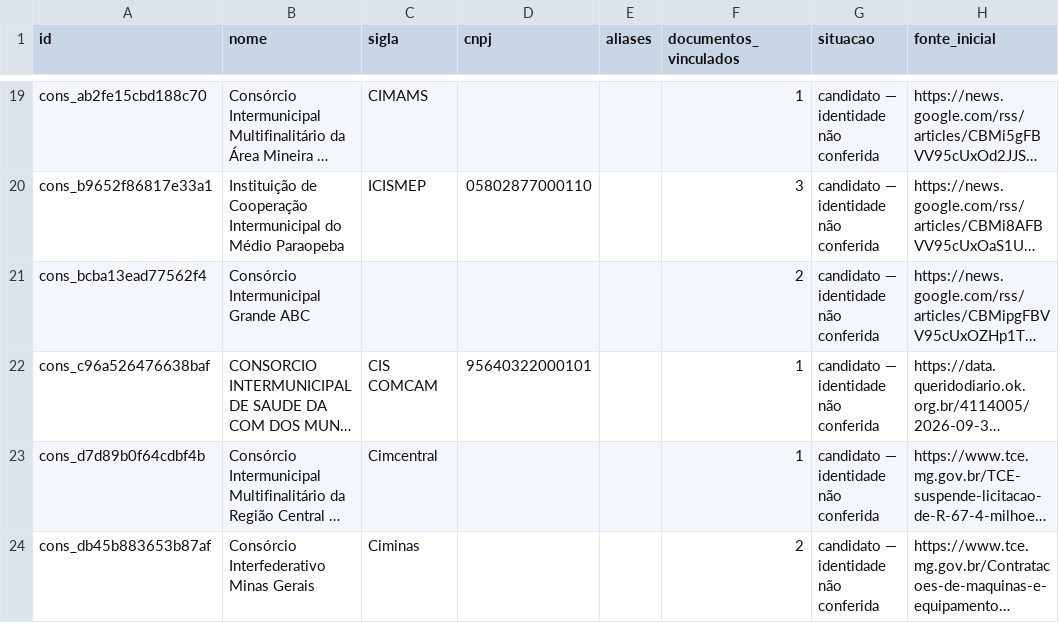
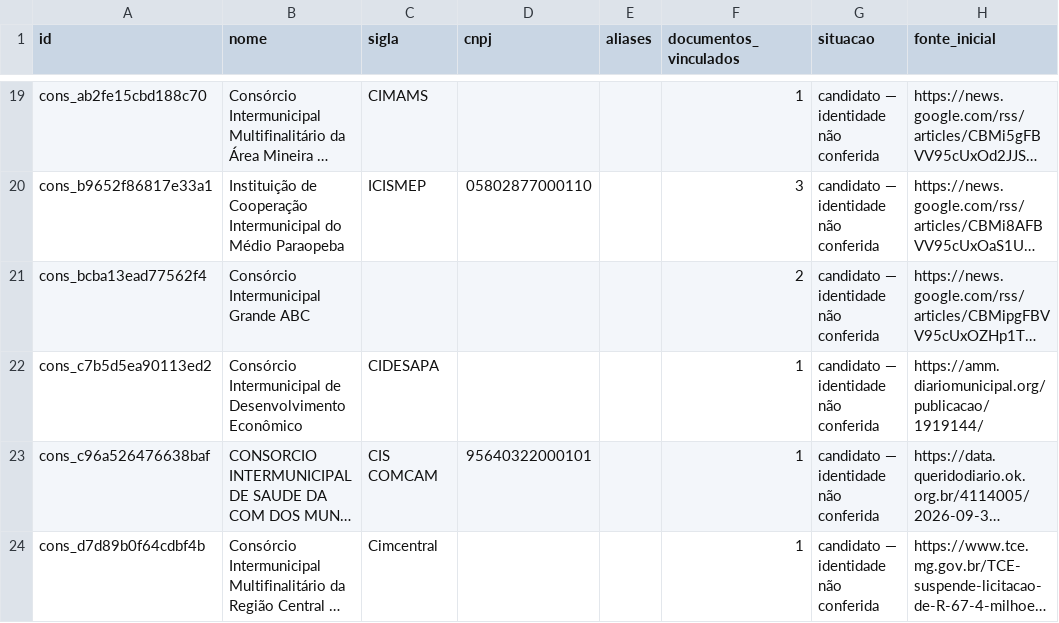
Before and after one commit to driano1221/radar-consorcios-whatsapp, a CSV file: data/catalogo/consorcios.csv, drawn as a sheet; only a part is shown, gaps mark what is left out; the shorter side is filled out with more unchanged rows; long unchanged cells end in …; the diff names each change by its address in the sheet, - before the commit and + after, or states it on an @@ line.

```diff
--- a/data/catalogo/consorcios.csv
+++ b/data/catalogo/consorcios.csv
+row 22: cons_c7b5d5ea90113ed2 | Consórcio Intermunicipal de Desenvolvimento Econômico | CIDESAPA |  |  | 1 | candidato — identidade não conferida | https://amm.diariomunicipal.org/publicacao/1919144/
```
Also changed, not shown: data/catalogo/eventos.csv, data/catalogo/vinculos-documentos.csv, 4 other files.
